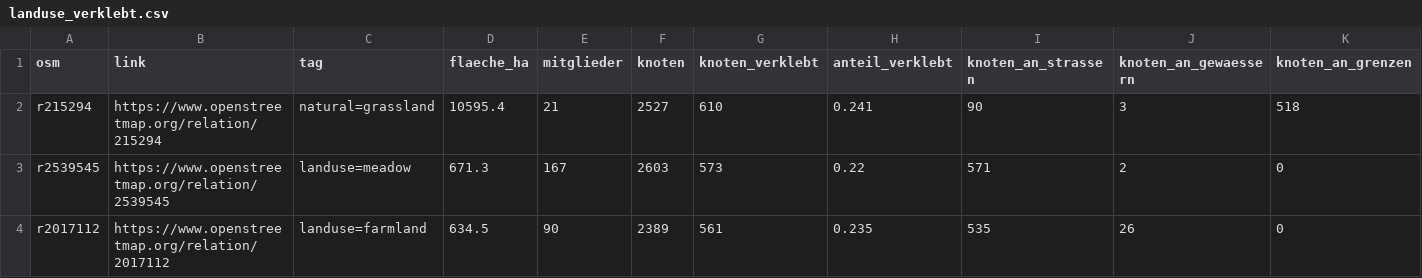
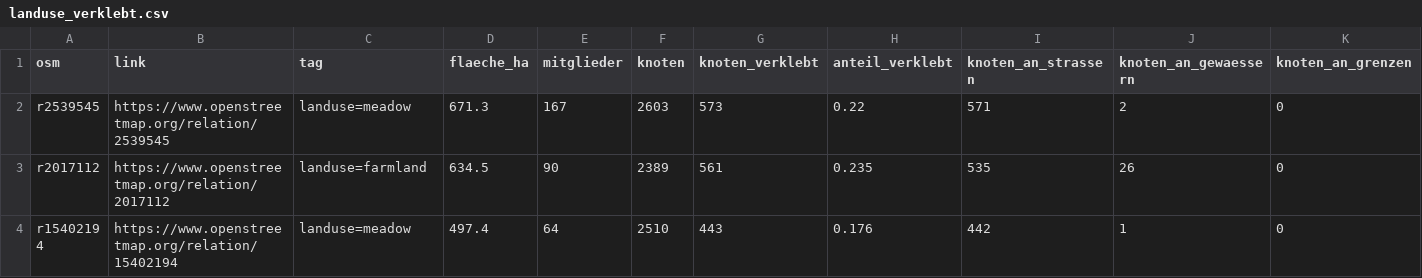
Before and after one commit to adrian-jn/osm-abgleich-deutschland, a CSV file: listen/landuse_verklebt.csv, drawn as a sheet; only a part is shown; the shorter side is filled out with more unchanged rows; rows hold the shown columns only; the diff names each change by its address in the sheet, - before the commit and + after, or states it on an @@ line.

Commit message:
Glued landuse: drop a national park boundary fixed in OSM right after the extract

```diff
--- a/listen/landuse_verklebt.csv
+++ b/listen/landuse_verklebt.csv
-row 2: r215294 | https://www.openstreetmap.org/relation/215294 | natural=grassland | 10595.4 | 21 | 2527 | 610 | 0.241 | 90 | 3 | 518
```
Also changed, not shown: 3 other files.
